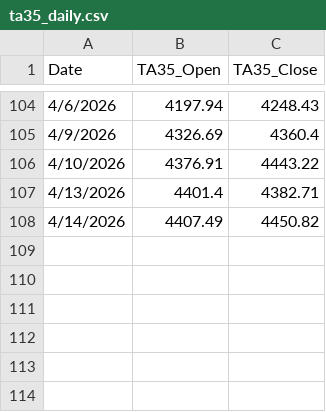
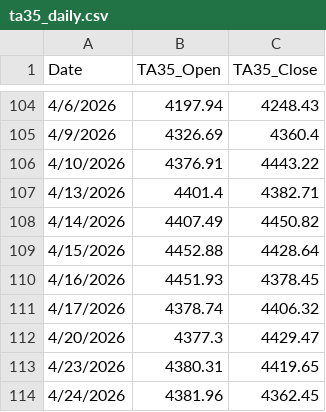
Before and after one commit to secach/market_model, a CSV file: data/ta35_daily.csv, drawn as a sheet; only a part is shown, gaps mark what is left out; the diff names each change by its address in the sheet, - before the commit and + after, or states it on an @@ line.

```diff
--- a/data/ta35_daily.csv
+++ b/data/ta35_daily.csv
+row 109: 4/15/2026 | 4452.88 | 4428.64
+row 110: 4/16/2026 | 4451.93 | 4378.45
+row 111: 4/17/2026 | 4378.74 | 4406.32
+row 112: 4/20/2026 | 4377.3 | 4429.47
+row 113: 4/23/2026 | 4380.31 | 4419.65
+row 114: 4/24/2026 | 4381.96 | 4362.45
```
Also changed, not shown: data/yahoo_dual_returns.csv.
